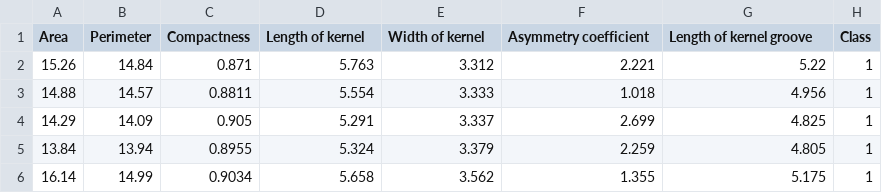
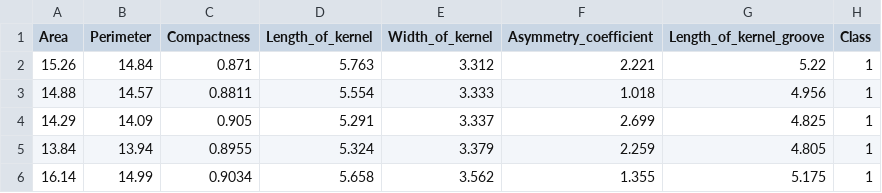
Before and after one commit to loki339/Activity6_datasets, a CSV file: seeds.csv, drawn as a sheet; only a part is shown.

Commit message:
Update seeds.csv

```diff
--- a/seeds.csv
+++ b/seeds.csv
@@ -1,2 +1,2 @@
- Area,Perimeter,Compactness,Length of kernel,Width of kernel,Asymmetry coefficient,Length of kernel groove,Class
+ Area,Perimeter,Compactness,Length_of_kernel,Width_of_kernel,Asymmetry_coefficient,Length_of_kernel_groove,Class
 15.26,14.84,0.871,5.763,3.312,2.221,5.22,1
```
